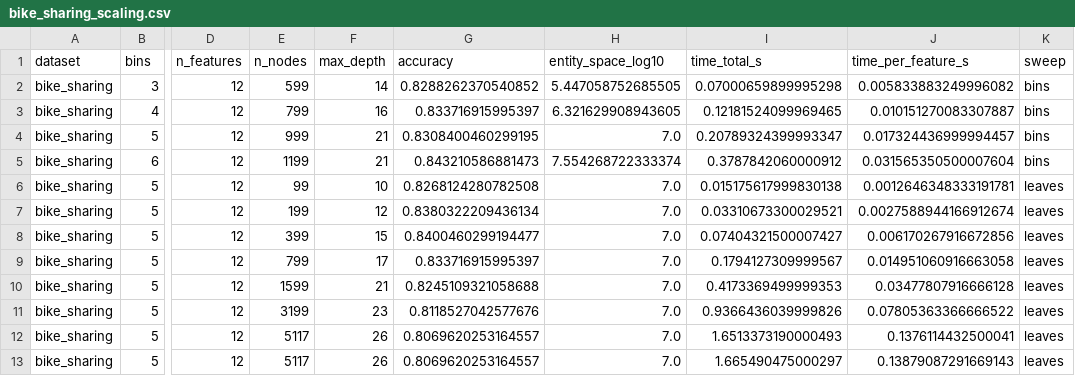
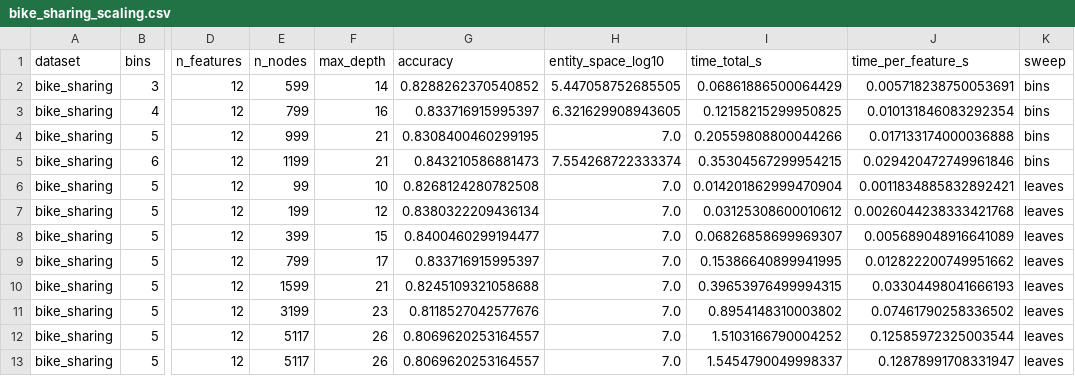
Before and after one commit to Andial66/FeatureUsefulness, a CSV file: results/bike_sharing_scaling.csv, drawn as a sheet; only a part is shown, gaps mark what is left out; the diff names each change by its address in the sheet, - before the commit and + after, or states it on an @@ line.

```diff
--- a/results/bike_sharing_scaling.csv
+++ b/results/bike_sharing_scaling.csv
-I2 (time_total_s): 0.07000659899995298
+I2 (time_total_s): 0.06861886500064429
-J2 (time_per_feature_s): 0.005833883249996082
+J2 (time_per_feature_s): 0.005718238750053691
-I3 (time_total_s): 0.12181524099969465
+I3 (time_total_s): 0.12158215299950825
-J3 (time_per_feature_s): 0.010151270083307887
+J3 (time_per_feature_s): 0.010131846083292354
-I4 (time_total_s): 0.20789324399993347
+I4 (time_total_s): 0.20559808800044266
-J4 (time_per_feature_s): 0.017324436999994457
+J4 (time_per_feature_s): 0.017133174000036888
-I5 (time_total_s): 0.3787842060000912
+I5 (time_total_s): 0.35304567299954215
-J5 (time_per_feature_s): 0.031565350500007604
+J5 (time_per_feature_s): 0.029420472749961846
-I6 (time_total_s): 0.015175617999830138
+I6 (time_total_s): 0.014201862999470904
-J6 (time_per_feature_s): 0.0012646348333191781
+J6 (time_per_feature_s): 0.0011834885832892421
-I7 (time_total_s): 0.03310673300029521
+I7 (time_total_s): 0.03125308600010612
-J7 (time_per_feature_s): 0.0027588944166912674
+J7 (time_per_feature_s): 0.0026044238333421768
-I8 (time_total_s): 0.07404321500007427
+I8 (time_total_s): 0.06826858699969307
-J8 (time_per_feature_s): 0.006170267916672856
+J8 (time_per_feature_s): 0.005689048916641089
-I9 (time_total_s): 0.1794127309999567
+I9 (time_total_s): 0.15386640899941995
-J9 (time_per_feature_s): 0.014951060916663058
+J9 (time_per_feature_s): 0.012822200749951662
-I10 (time_total_s): 0.4173369499999353
+I10 (time_total_s): 0.39653976499994315
-J10 (time_per_feature_s): 0.03477807916666128
+J10 (time_per_feature_s): 0.03304498041666193
-I11 (time_total_s): 0.9366436039999826
+I11 (time_total_s): 0.8954148310003802
-J11 (time_per_feature_s): 0.07805363366666522
+J11 (time_per_feature_s): 0.07461790258336502
-I12 (time_total_s): 1.6513373190000493
+I12 (time_total_s): 1.5103166790004252
-J12 (time_per_feature_s): 0.1376114432500041
+J12 (time_per_feature_s): 0.12585972325003544
-I13 (time_total_s): 1.665490475000297
+I13 (time_total_s): 1.5454790049998337
-J13 (time_per_feature_s): 0.13879087291669143
+J13 (time_per_feature_s): 0.12878991708331947
```
Also changed, not shown: 13 other files.
